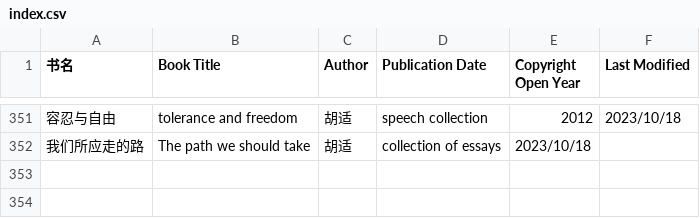
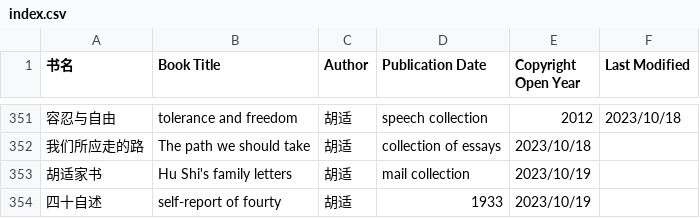
Before and after one commit to shjwudp/shu, a CSV file: index.csv, drawn as a sheet; only a part is shown, gaps mark what is left out; the diff names each change by its address in the sheet, - before the commit and + after, or states it on an @@ line.

Commit message:
add 胡适《胡适家书》，《四十自述》

```diff
--- a/index.csv
+++ b/index.csv
+row 353: 胡适家书 | Hu Shi's family letters | 胡适 | mail collection | 2023/10/19
+row 354: 四十自述 | self-report of fourty | 胡适 | 1933 | 2023/10/19
```
Also changed, not shown: 2 other files.
